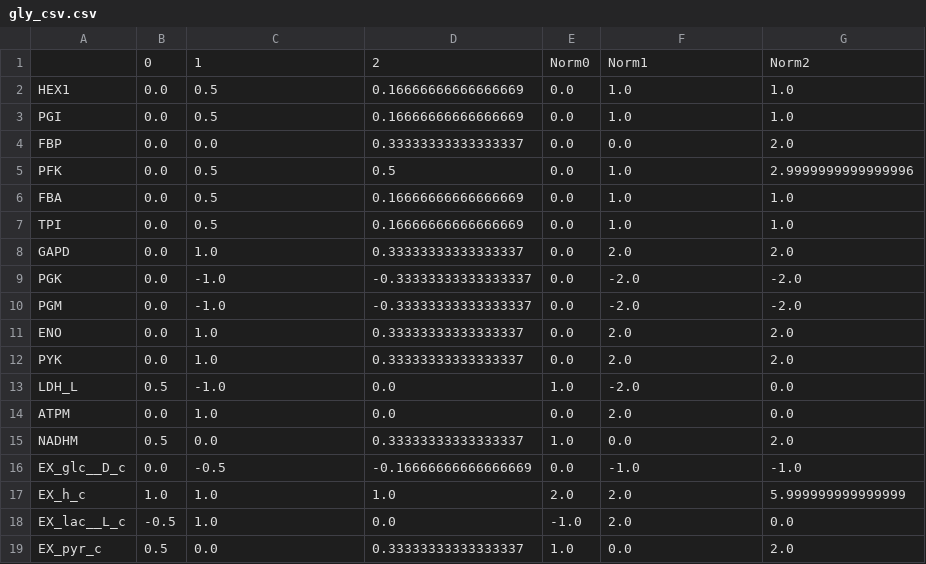
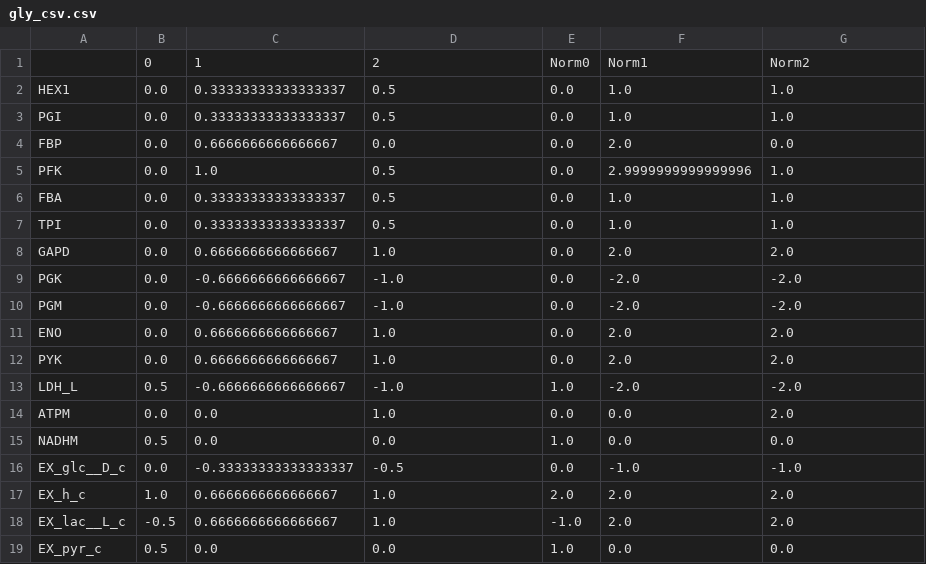
Before and after one commit to Sicily-maker/LiverModel, a CSV file: minspans_csv/gly_csv.csv, drawn as a sheet.

```diff
--- a/minspans_csv/gly_csv.csv
+++ b/minspans_csv/gly_csv.csv
@@ -1,19 +1,19 @@
 ,0,1,2,Norm0,Norm1,Norm2
-HEX1,0.0,0.5,0.16666666666666669,0.0,1.0,1.0
-PGI,0.0,0.5,0.16666666666666669,0.0,1.0,1.0
-FBP,0.0,0.0,0.33333333333333337,0.0,0.0,2.0
-PFK,0.0,0.5,0.5,0.0,1.0,2.9999999999999996
-FBA,0.0,0.5,0.16666666666666669,0.0,1.0,1.0
-TPI,0.0,0.5,0.16666666666666669,0.0,1.0,1.0
-GAPD,0.0,1.0,0.33333333333333337,0.0,2.0,2.0
-PGK,0.0,-1.0,-0.33333333333333337,0.0,-2.0,-2.0
-PGM,0.0,-1.0,-0.33333333333333337,0.0,-2.0,-2.0
-ENO,0.0,1.0,0.33333333333333337,0.0,2.0,2.0
-PYK,0.0,1.0,0.33333333333333337,0.0,2.0,2.0
-LDH_L,0.5,-1.0,0.0,1.0,-2.0,0.0
-ATPM,0.0,1.0,0.0,0.0,2.0,0.0
-NADHM,0.5,0.0,0.33333333333333337,1.0,0.0,2.0
-EX_glc__D_c,0.0,-0.5,-0.16666666666666669,0.0,-1.0,-1.0
-EX_h_c,1.0,1.0,1.0,2.0,2.0,5.999999999999999
-EX_lac__L_c,-0.5,1.0,0.0,-1.0,2.0,0.0
-EX_pyr_c,0.5,0.0,0.33333333333333337,1.0,0.0,2.0
+HEX1,0.0,0.33333333333333337,0.5,0.0,1.0,1.0
+PGI,0.0,0.33333333333333337,0.5,0.0,1.0,1.0
+FBP,0.0,0.6666666666666667,0.0,0.0,2.0,0.0
+PFK,0.0,1.0,0.5,0.0,2.9999999999999996,1.0
+FBA,0.0,0.33333333333333337,0.5,0.0,1.0,1.0
+TPI,0.0,0.33333333333333337,0.5,0.0,1.0,1.0
+GAPD,0.0,0.6666666666666667,1.0,0.0,2.0,2.0
+PGK,0.0,-0.6666666666666667,-1.0,0.0,-2.0,-2.0
+PGM,0.0,-0.6666666666666667,-1.0,0.0,-2.0,-2.0
+ENO,0.0,0.6666666666666667,1.0,0.0,2.0,2.0
+PYK,0.0,0.6666666666666667,1.0,0.0,2.0,2.0
+LDH_L,0.5,-0.6666666666666667,-1.0,1.0,-2.0,-2.0
+ATPM,0.0,0.0,1.0,0.0,0.0,2.0
+NADHM,0.5,0.0,0.0,1.0,0.0,0.0
+EX_glc__D_c,0.0,-0.33333333333333337,-0.5,0.0,-1.0,-1.0
+EX_h_c,1.0,0.6666666666666667,1.0,2.0,2.0,2.0
+EX_lac__L_c,-0.5,0.6666666666666667,1.0,-1.0,2.0,2.0
+EX_pyr_c,0.5,0.0,0.0,1.0,0.0,0.0
```
Also changed, not shown: data/gly_gluco_cobra_met.csv, minspans_csv/gly_gluco_csv.csv, 29 other files.
